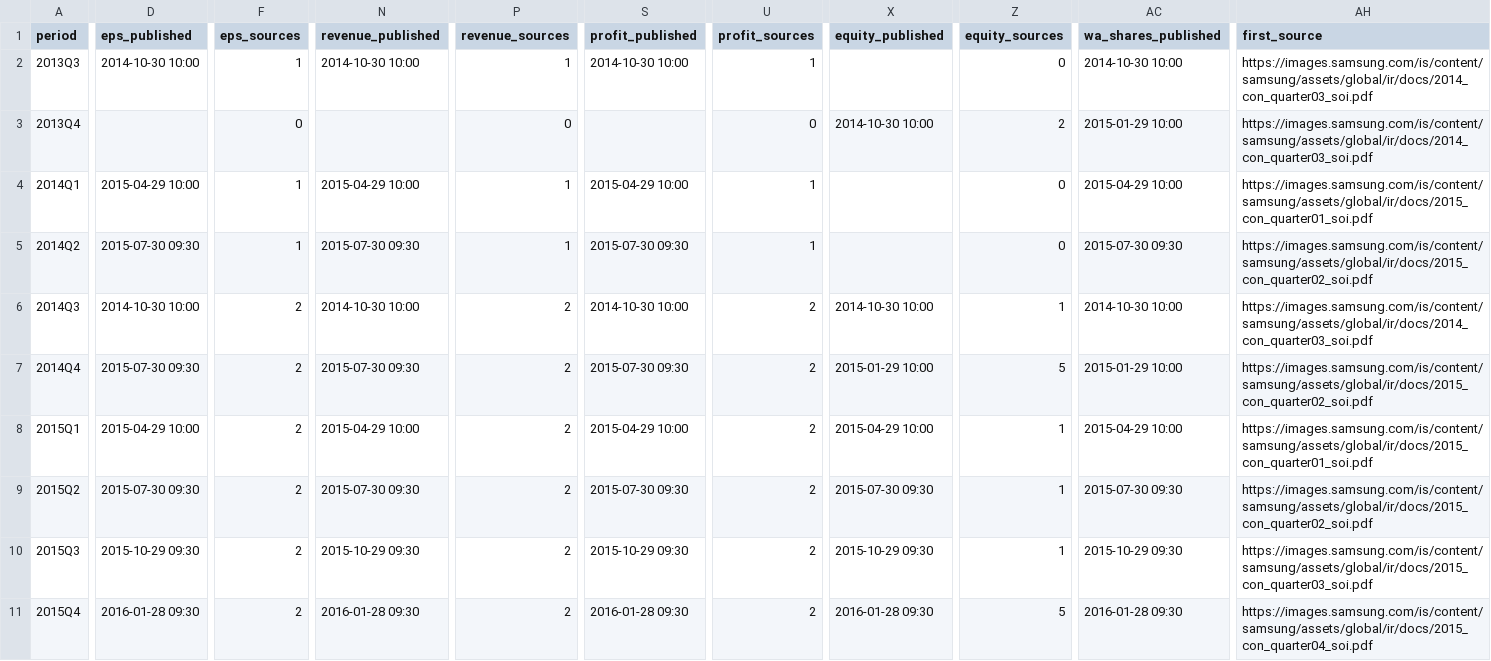
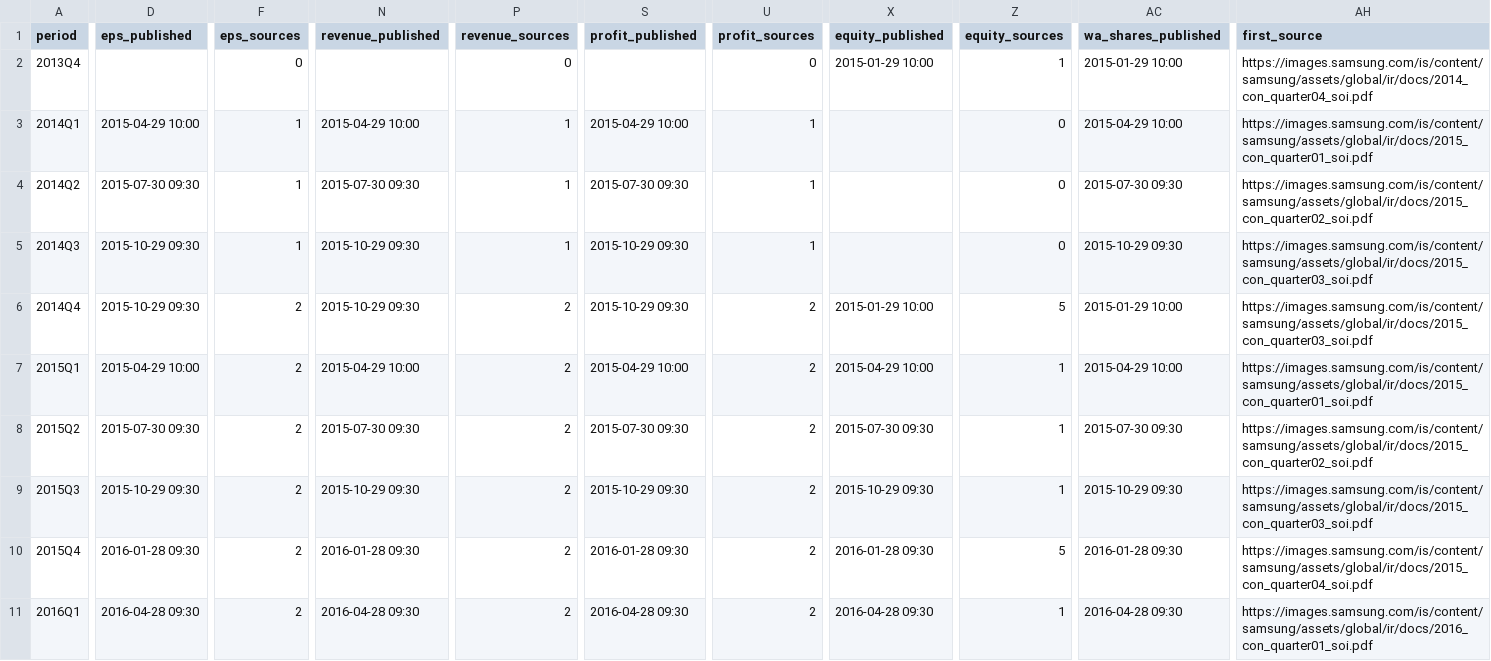
Before and after one commit to yun-zhsh/Claude, a CSV file: data/eps/005930.KS_periods.csv, drawn as a sheet; only a part is shown, gaps mark what is left out; the shorter side is filled out with more unchanged rows; removed rows and columns are numbered as before the commit, all else as after; rows hold the shown columns only; the diff covers the shown part only; the diff names each change by its address in the sheet, - before the commit and + after, or states it on an @@ line.

```diff
--- a/data/eps/005930.KS_periods.csv
+++ b/data/eps/005930.KS_periods.csv
-row 2: 2013Q3 | 2014-10-30 10:00 | 1 | 2014-10-30 10:00 | 1 | 2014-10-30 10:00 | 1 |  | 0 | 2014-10-30 10:00 | https://images.samsung.com/is/content/samsung/assets/global/ir/docs/2014_con_quarter03_soi.pdf
-X2 (equity_published): 2014-10-30 10:00
+X2 (equity_published): 2015-01-29 10:00
-Z2 (equity_sources): 2
+Z2 (equity_sources): 1
-AH2 (first_source): https://images.samsung.com/is/content/samsung/assets/global/ir/docs/2014_con_quarter03_soi.pdf
+AH2 (first_source): https://images.samsung.com/is/content/samsung/assets/global/ir/docs/2014_con_quarter04_soi.pdf
-D5 (eps_published): 2014-10-30 10:00
+D5 (eps_published): 2015-10-29 09:30
-F5 (eps_sources): 2
+F5 (eps_sources): 1
-N5 (revenue_published): 2014-10-30 10:00
+N5 (revenue_published): 2015-10-29 09:30
-P5 (revenue_sources): 2
+P5 (revenue_sources): 1
-S5 (profit_published): 2014-10-30 10:00
+S5 (profit_published): 2015-10-29 09:30
-U5 (profit_sources): 2
+U5 (profit_sources): 1
-X5 (equity_published): 2014-10-30 10:00
+X5 (equity_published): (empty)
-Z5 (equity_sources): 1
+Z5 (equity_sources): 0
-AC5 (wa_shares_published): 2014-10-30 10:00
+AC5 (wa_shares_published): 2015-10-29 09:30
-AH5 (first_source): https://images.samsung.com/is/content/samsung/assets/global/ir/docs/2014_con_quarter03_soi.pdf
+AH5 (first_source): https://images.samsung.com/is/content/samsung/assets/global/ir/docs/2015_con_quarter03_soi.pdf
-D6 (eps_published): 2015-07-30 09:30
+D6 (eps_published): 2015-10-29 09:30
-N6 (revenue_published): 2015-07-30 09:30
+N6 (revenue_published): 2015-10-29 09:30
-S6 (profit_published): 2015-07-30 09:30
+S6 (profit_published): 2015-10-29 09:30
-AH6 (first_source): https://images.samsung.com/is/content/samsung/assets/global/ir/docs/2015_con_quarter02_soi.pdf
+AH6 (first_source): https://images.samsung.com/is/content/samsung/assets/global/ir/docs/2015_con_quarter03_soi.pdf
```
Also changed, not shown: 3 edited cells elsewhere in this file, data/eps/005930.KS_announcements.csv, data/eps/005930.KS_ttm.csv, 2 other files.
